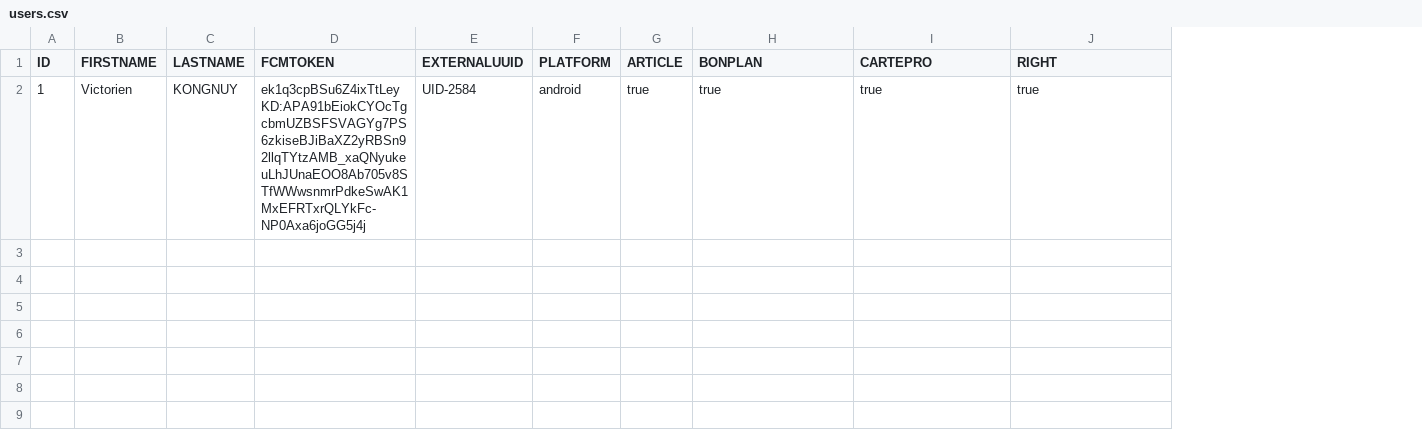
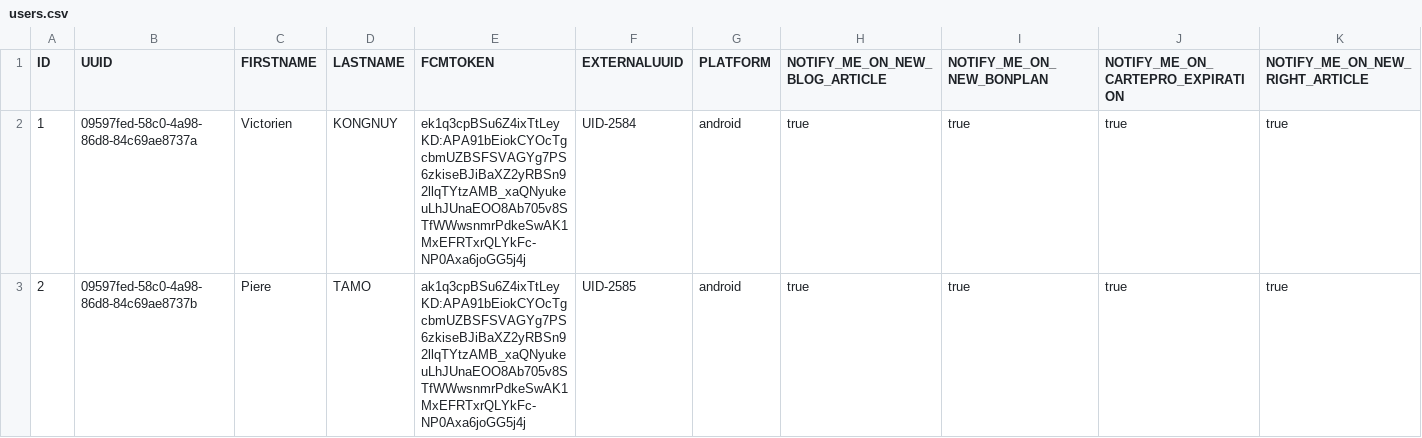
Before and after one commit to kongnuyio/optivac-poc-api, a CSV file: src/main/resources/db/data/users.csv, drawn as a sheet; removed rows and columns are numbered as before the commit, all else as after; the diff names each change by its address in the sheet, - before the commit and + after, or states it on an @@ line.

Commit message:
feat: configure project and get users list

```diff
--- a/src/main/resources/db/data/users.csv
+++ b/src/main/resources/db/data/users.csv
+column B (UUID), row 2: 09597fed-58c0-4a98-86d8-84c69ae8737a
-column G (ARTICLE), row 2: true
+column K (NOTIFY_ME_ON_NEW_RIGHT_ARTICLE), row 2: true
-H1: BONPLAN
+H1: NOTIFY_ME_ON_NEW_BLOG_ARTICLE
-I1: CARTEPRO
+I1: NOTIFY_ME_ON_NEW_BONPLAN
-J1: RIGHT
+J1: NOTIFY_ME_ON_CARTEPRO_EXPIRATION
+row 3: 2 | 09597fed-58c0-4a98-86d8-84c69ae8737b | Piere | TAMO | ak1q3cpBSu6Z4ixTtLeyKD:APA91bEiokCYOcTgcbmUZBSFSVAGYg7PS6zkiseBJiBaXZ2yRBSn92llqTYtzAMB_xaQNyukeuLhJUnaEOO8Ab705v8STfWWwsnmrPdkeSwAK1MxEFRTxrQLYkFc-NP0Axa6joGG5j4j | UID-2585 | android | true | true | true | true
```
Also changed, not shown: 13 other files.
